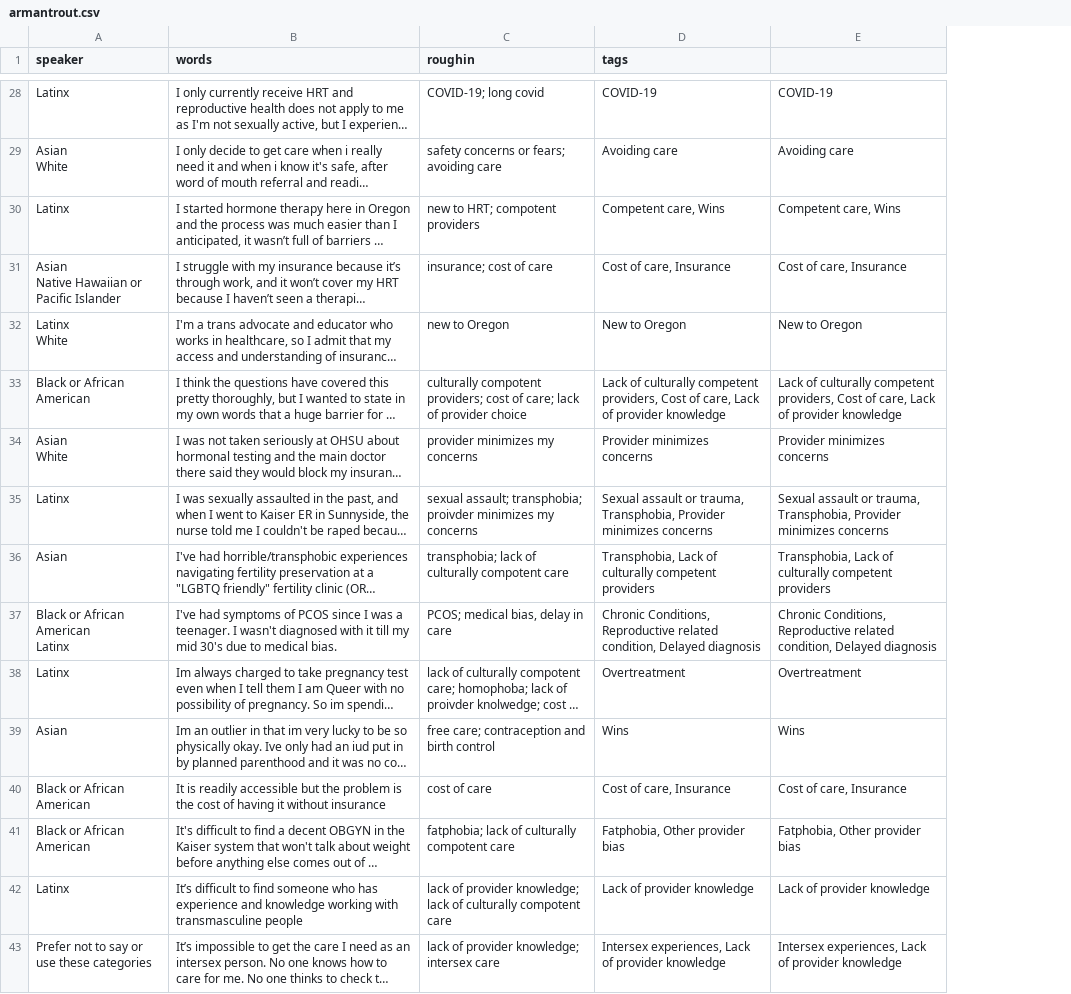
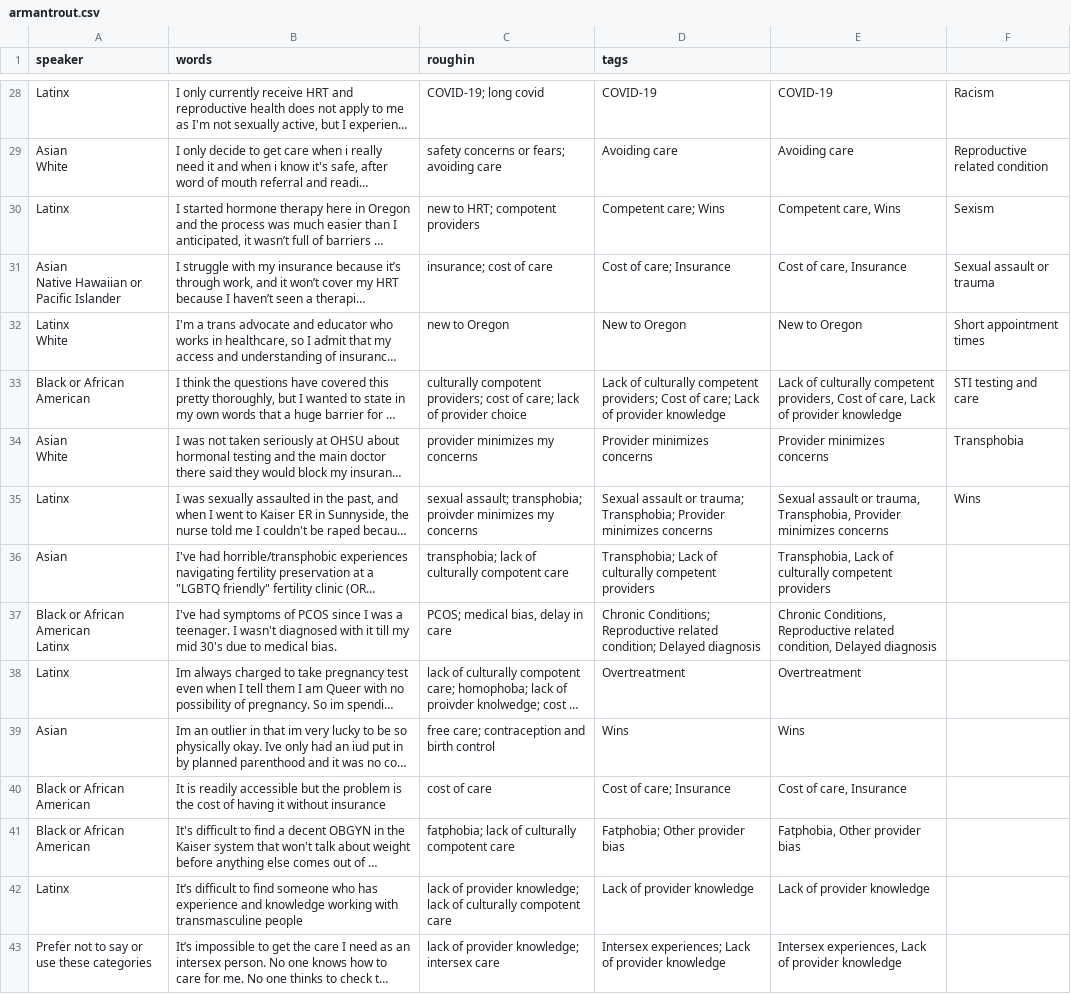
Before and after one commit to marcosvdotcom/ohea_chna, a CSV file: _data/transcripts/armantrout.csv, drawn as a sheet; only a part is shown, gaps mark what is left out; long unchanged cells end in …; the diff covers the shown part only; the diff names each change by its address in the sheet, - before the commit and + after, or states it on an @@ line.

```diff
--- a/_data/transcripts/armantrout.csv
+++ b/_data/transcripts/armantrout.csv
+column F, rows 28-35: Racism | Reproductive related condition | Sexism | Sexual assault or trauma | Short appointment times | STI testing and care | Transphobia | Wins
-D30 (tags): Competent care, Wins
+D30 (tags): Competent care; Wins
-D31 (tags): Cost of care, Insurance
+D31 (tags): Cost of care; Insurance
-D33 (tags): …culturally competent providers, Cost of care, Lack of…
+D33 (tags): …culturally competent providers; Cost of care; Lack of…
-D35 (tags): …assault or trauma, Transphobia, Provider minimizes…
+D35 (tags): …assault or trauma; Transphobia; Provider minimizes…
-D36 (tags): Transphobia, Lack of…
+D36 (tags): Transphobia; Lack of…
-D37 (tags): Chronic Conditions, Reproductive related condition, Delayed diagnosis
+D37 (tags): Chronic Conditions; Reproductive related condition; Delayed diagnosis
-D40 (tags): Cost of care, Insurance
+D40 (tags): Cost of care; Insurance
-D41 (tags): Fatphobia, Other provider bias
+D41 (tags): Fatphobia; Other provider bias
-D43 (tags): Intersex experiences, Lack of…
+D43 (tags): Intersex experiences; Lack of…
```
Also changed, not shown: 42 edited cells elsewhere in this file, 1 other file.
